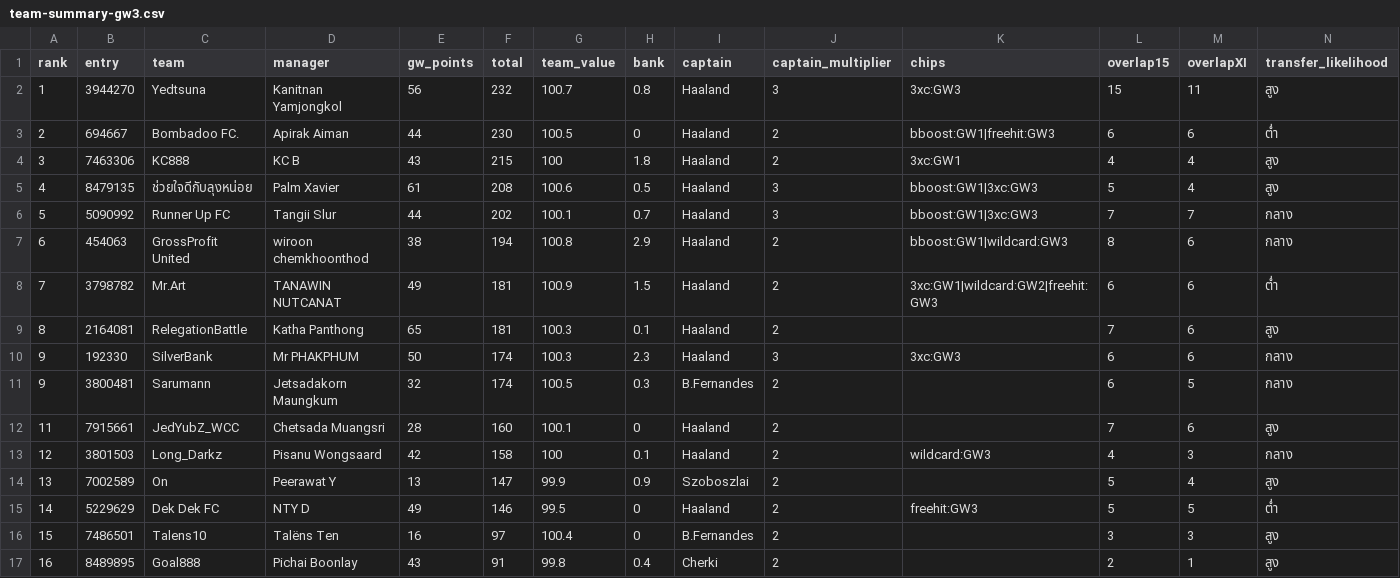
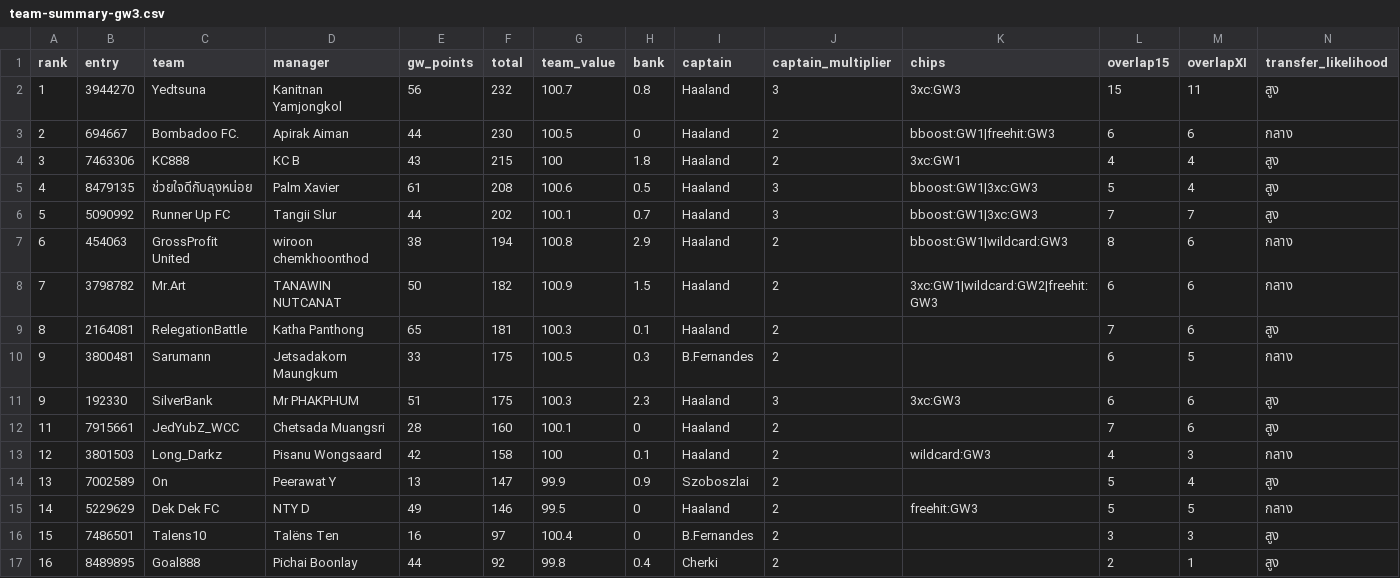
Before and after one commit to kanitnany-cloud/GPTxMe, a CSV file: mini-league/team-summary-gw3.csv, drawn as a sheet.

```diff
--- a/mini-league/team-summary-gw3.csv
+++ b/mini-league/team-summary-gw3.csv
@@ -2,11 +2,11 @@ rank,entry,team,manager,gw_points,total,team_value,bank,captain,captain_multipli
 1,3944270,Yedtsuna,Kanitnan Yamjongkol,56,232,100.7,0.8,Haaland,3,3xc:GW3,15,11,สูง
-2,694667,Bombadoo FC.,Apirak Aiman,44,230,100.5,0,Haaland,2,bboost:GW1|freehit:GW3,6,6,ต่ำ
+2,694667,Bombadoo FC.,Apirak Aiman,44,230,100.5,0,Haaland,2,bboost:GW1|freehit:GW3,6,6,กลาง
 3,7463306,KC888,KC B,43,215,100,1.8,Haaland,2,3xc:GW1,4,4,สูง
 4,8479135,ช่วยใจดีกับลุงหน่อย,Palm Xavier,61,208,100.6,0.5,Haaland,3,bboost:GW1|3xc:GW3,5,4,สูง
-5,5090992,Runner Up FC,Tangii Slur,44,202,100.1,0.7,Haaland,3,bboost:GW1|3xc:GW3,7,7,กลาง
+5,5090992,Runner Up FC,Tangii Slur,44,202,100.1,0.7,Haaland,3,bboost:GW1|3xc:GW3,7,7,สูง
 6,454063,GrossProfit United,wiroon chemkhoonthod,38,194,100.8,2.9,Haaland,2,bboost:GW1|wildcard:GW3,8,6,กลาง
-7,3798782,Mr.Art,TANAWIN NUTCANAT,49,181,100.9,1.5,Haaland,2,3xc:GW1|wildcard:GW2|freehit:GW3,6,6,ต่ำ
+7,3798782,Mr.Art,TANAWIN NUTCANAT,50,182,100.9,1.5,Haaland,2,3xc:GW1|wildcard:GW2|freehit:GW3,6,6,กลาง
 8,2164081,RelegationBattle,Katha Panthong,65,181,100.3,0.1,Haaland,2,,7,6,สูง
-9,192330,SilverBank,Mr PHAKPHUM,50,174,100.3,2.3,Haaland,3,3xc:GW3,6,6,กลาง
-9,3800481,Sarumann,Jetsadakorn Maungkum,32,174,100.5,0.3,B.Fernandes,2,,6,5,กลาง
+9,3800481,Sarumann,Jetsadakorn Maungkum,33,175,100.5,0.3,B.Fernandes,2,,6,5,กลาง
+9,192330,SilverBank,Mr PHAKPHUM,51,175,100.3,2.3,Haaland,3,3xc:GW3,6,6,สูง
 11,7915661,JedYubZ_WCC,Chetsada Muangsri,28,160,100.1,0,Haaland,2,,7,6,สูง
@@ -14,4 +14,4 @@ rank,entry,team,manager,gw_points,total,team_value,bank,captain,captain_multipli
 13,7002589,On,Peerawat Y,13,147,99.9,0.9,Szoboszlai,2,,5,4,สูง
-14,5229629,Dek Dek FC,NTY D,49,146,99.5,0,Haaland,2,freehit:GW3,5,5,ต่ำ
+14,5229629,Dek Dek FC,NTY D,49,146,99.5,0,Haaland,2,freehit:GW3,5,5,กลาง
 15,7486501,Talens10,Talëns Ten,16,97,100.4,0,B.Fernandes,2,,3,3,สูง
-16,8489895,Goal888,Pichai Boonlay,43,91,99.8,0.4,Cherki,2,,2,1,สูง
+16,8489895,Goal888,Pichai Boonlay,44,92,99.8,0.4,Cherki,2,,2,1,สูง
```
Also changed, not shown: mini-league/player-template-gw3.csv, 3 other files.
